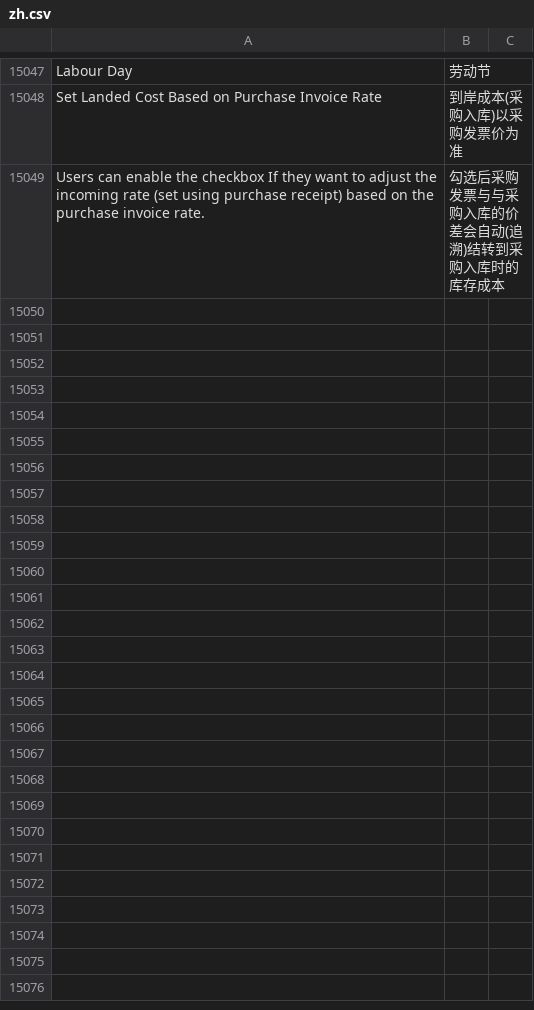
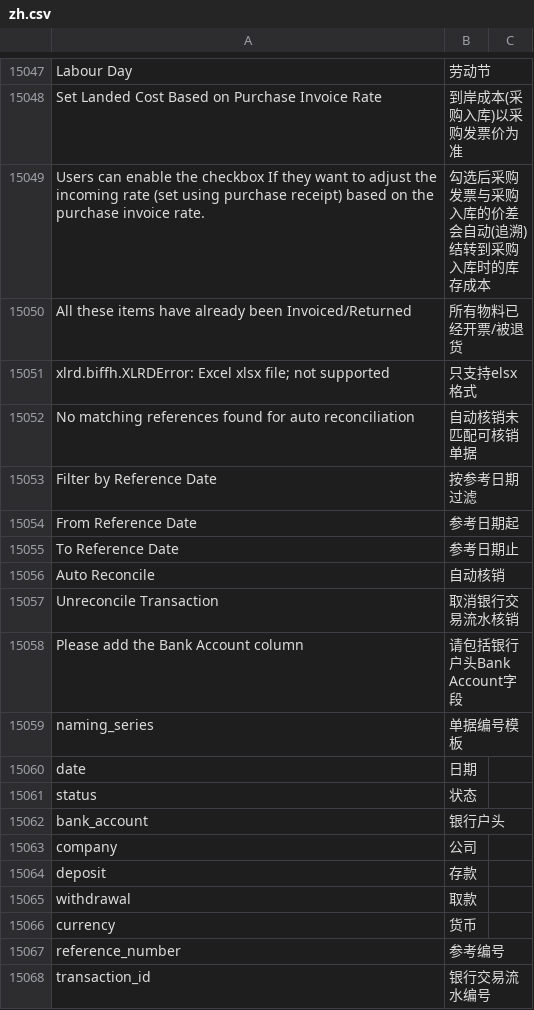
Before and after one commit to z1coyan/erpnext_chinese, a CSV file: erpnext_chinese/translations/zh.csv, drawn as a sheet; only a part is shown, gaps mark what is left out; the diff covers the shown part only.

```diff
--- a/erpnext_chinese/translations/zh.csv
+++ b/erpnext_chinese/translations/zh.csv
@@ -15588,2 +15588,21 @@ Labour Day,劳动节
 Set Landed Cost Based on Purchase Invoice Rate,到岸成本(采购入库)以采购发票价为准
-"Users can enable the checkbox If they want to adjust the incoming rate (set using purchase receipt) based on the purchase invoice rate.",勾选后采购发票与与采购入库的价差会自动(追溯)结转到采购入库时的库存成本
+"Users can enable the checkbox If they want to adjust the incoming rate (set using purchase receipt) based on the purchase invoice rate.",勾选后采购发票与采购入库的价差会自动(追溯)结转到采购入库时的库存成本
+All these items have already been Invoiced/Returned,所有物料已经开票/被退货,
+xlrd.biffh.XLRDError: Excel xlsx file; not supported,只支持elsx格式
+No matching references found for auto reconciliation,自动核销未匹配可核销单据
+Filter by Reference Date,按参考日期过滤
+From Reference Date,参考日期起
+To Reference Date,参考日期止
+Auto Reconcile,自动核销
+Unreconcile Transaction,取消银行交易流水核销
+Please add the Bank Account column,请包括银行户头Bank Account字段
+naming_series,单据编号模板
+date,日期
+status,状态
+bank_account,银行户头
+company,公司
+deposit,存款
+withdrawal,取款
+currency,货币
+reference_number,参考编号
+transaction_id,银行交易流水编号
```
Also changed, not shown: 13 added rows and 6 edited cells elsewhere in this file, 1 other file.
